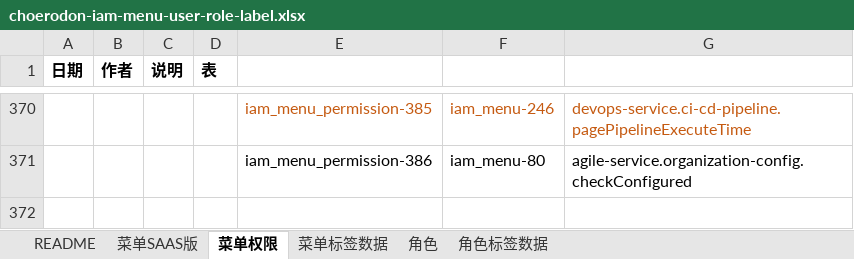
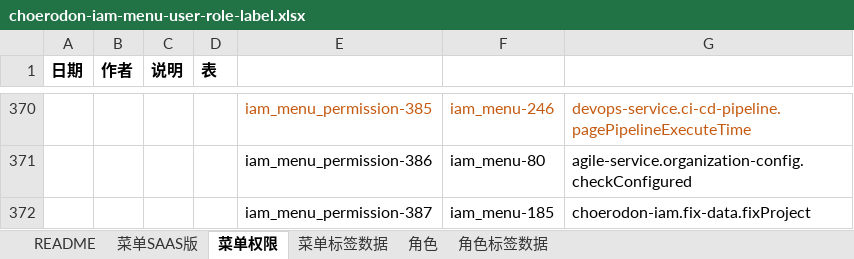
Before and after one commit to open-hand/choerodon-iam, an Excel workbook: src/main/resources/script/db/init-data/hzero_platform/hzero_platform/choerodon-iam-menu-user-role-label.xlsx, sheet 菜单权限, drawn as a sheet; only a part is shown, gaps mark what is left out; values as stored, in another font and other column widths than the file's, no borders; the diff names each change by its address in the sheet, - before the commit and + after, or states it on an @@ line.

Commit message:
[FIX] 增加权限集

```diff
--- a/src/main/resources/script/db/init-data/hzero_platform/hzero_platform/choerodon-iam-menu-user-role-label.xlsx (sheet 菜单权限)
+++ b/src/main/resources/script/db/init-data/hzero_platform/hzero_platform/choerodon-iam-menu-user-role-label.xlsx (sheet 菜单权限)
+row 372:  |  |  |  | iam_menu_permission-387 | iam_menu-185 | choerodon-iam.fix-data.fixProject
```
